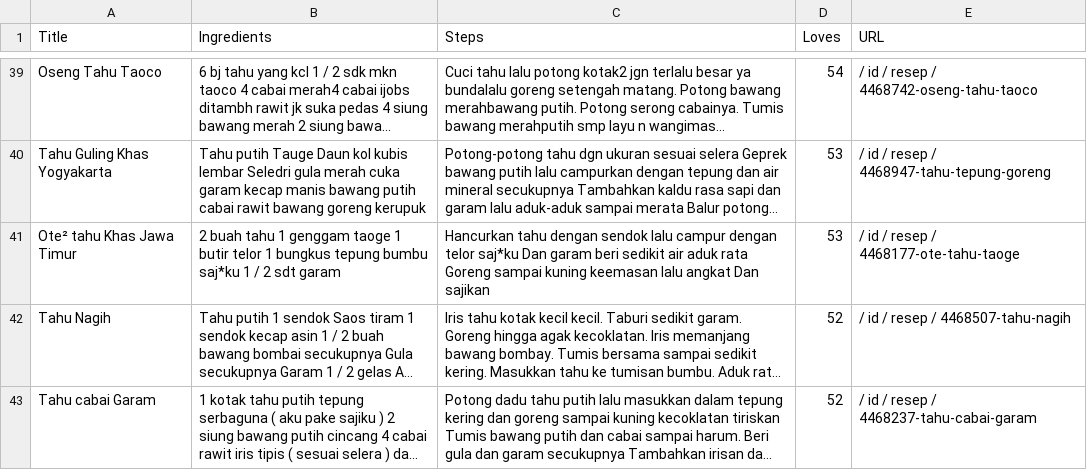
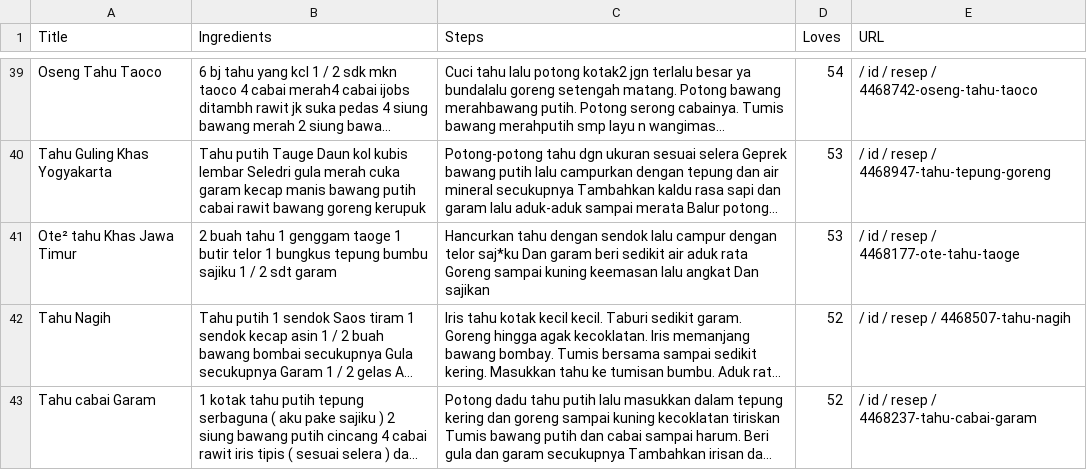
Before and after one commit to I0719031/Bangkit-Capstone-PC628, a CSV file: Clean Dataset/dataset-tahu.csv, drawn as a sheet; only a part is shown, gaps mark what is left out; long unchanged cells end in …; the diff names each change by its address in the sheet, - before the commit and + after, or states it on an @@ line.

```diff
--- a/Clean Dataset/dataset-tahu.csv
+++ b/Clean Dataset/dataset-tahu.csv
-B41 (Ingredients): …tepung bumbu saj*ku 1 /…
+B41 (Ingredients): …tepung bumbu sajiku 1 /…
```
Also changed, not shown: Clean Dataset/dataset-kambing.csv.
